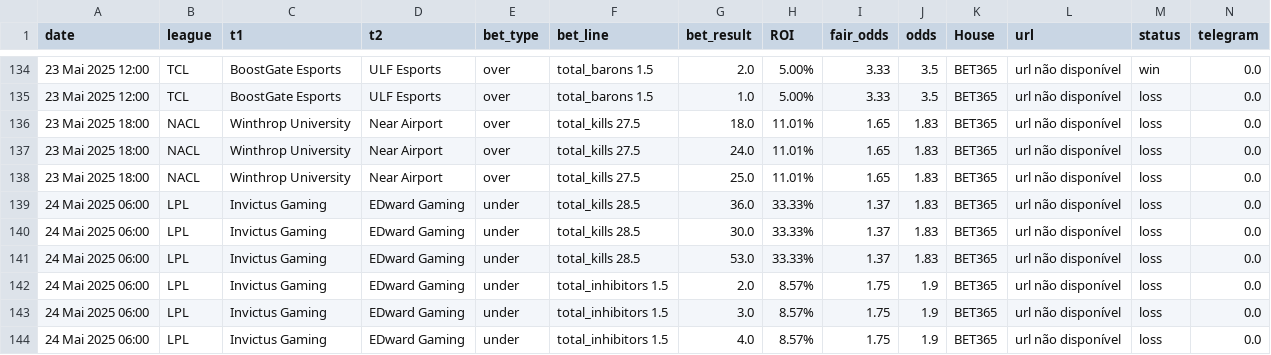
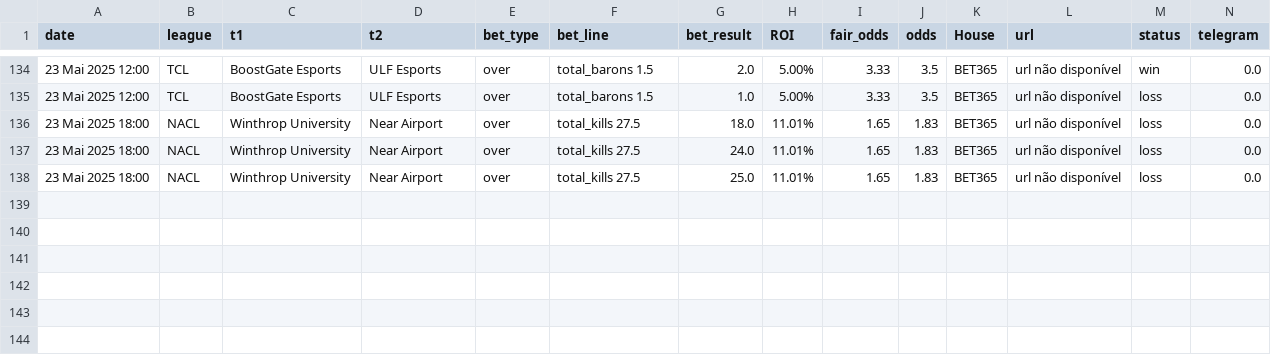
Before and after one commit to evaristomat/betting-dashboard, a CSV file: bets/bets_atualizadas_por_mapa.csv, drawn as a sheet; only a part is shown, gaps mark what is left out; rows hold the shown columns only; the diff names each change by its address in the sheet, - before the commit and + after, or states it on an @@ line.

```diff
--- a/bets/bets_atualizadas_por_mapa.csv
+++ b/bets/bets_atualizadas_por_mapa.csv
-row 139: 24 Mai 2025 06:00 | LPL | Invictus Gaming | EDward Gaming | under | total_kills 28.5 | 36.0 | 33.33% | 1.37 | 1.83 | BET365 | url não disponível | loss | 0.0
-row 140: 24 Mai 2025 06:00 | LPL | Invictus Gaming | EDward Gaming | under | total_kills 28.5 | 30.0 | 33.33% | 1.37 | 1.83 | BET365 | url não disponível | loss | 0.0
-row 141: 24 Mai 2025 06:00 | LPL | Invictus Gaming | EDward Gaming | under | total_kills 28.5 | 53.0 | 33.33% | 1.37 | 1.83 | BET365 | url não disponível | loss | 0.0
-row 142: 24 Mai 2025 06:00 | LPL | Invictus Gaming | EDward Gaming | under | total_inhibitors 1.5 | 2.0 | 8.57% | 1.75 | 1.9 | BET365 | url não disponível | loss | 0.0
-row 143: 24 Mai 2025 06:00 | LPL | Invictus Gaming | EDward Gaming | under | total_inhibitors 1.5 | 3.0 | 8.57% | 1.75 | 1.9 | BET365 | url não disponível | loss | 0.0
-row 144: 24 Mai 2025 06:00 | LPL | Invictus Gaming | EDward Gaming | under | total_inhibitors 1.5 | 4.0 | 8.57% | 1.75 | 1.9 | BET365 | url não disponível | loss | 0.0
```
Also changed, not shown: bets/bets_atualizadas.csv.
